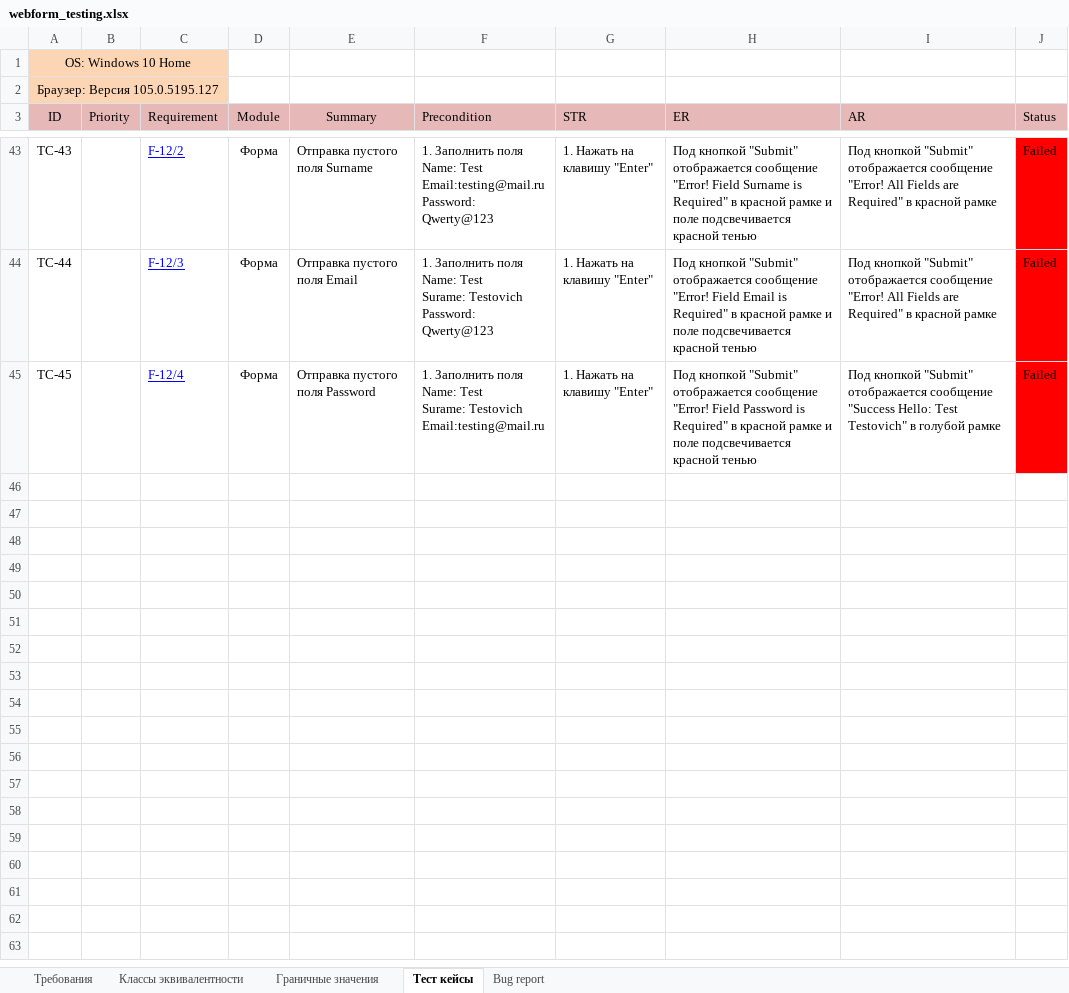
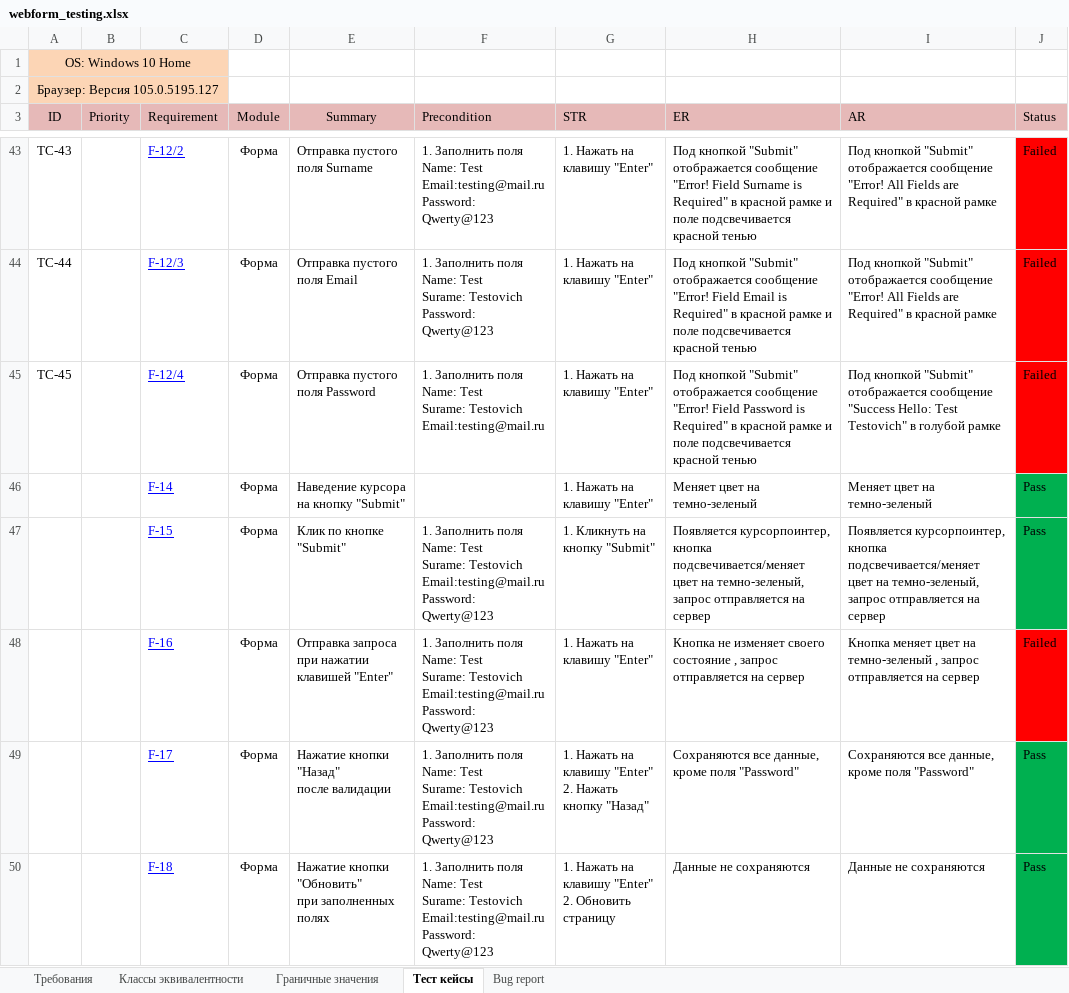
Before and after one commit to KunxY174/Web-testing, an Excel workbook: webform_testing.xlsx, sheet Тест кейсы, drawn as a sheet; only a part is shown, gaps mark what is left out; values as stored, in another font and other column widths than the file's, no borders; charts and pictures not drawn; ↵ is a line break in a cell; the diff names each change by its address in the sheet, - before the commit and + after, or states it on an @@ line.

```diff
--- a/webform_testing.xlsx (sheet Тест кейсы)
+++ b/webform_testing.xlsx (sheet Тест кейсы)
+row 46:  |  | F-14 | Форма | Наведение курсора на кнопку "Submit" |  | 1. Нажать на клавишу "Enter" | Меняет цвет на темно-зеленый | Меняет цвет на темно-зеленый | Pass
+row 47:  |  | F-15 | Форма | Клик по кнопке "Submit" | 1. Заполнить поля ↵ Name: Test ↵ Surame: Testovich ↵ Email:testing@mail.ru ↵ Password: Qwerty@123 | 1. Кликнуть на кнопку "Submit" | Появляется курсорпоинтер, кнопка подсвечивается/меняет цвет на темно-зеленый, запрос отправляется на сервер | Появляется курсорпоинтер, кнопка подсвечивается/меняет цвет на темно-зеленый, запрос отправляется на сервер | Pass
+row 48:  |  | F-16 | Форма | Отправка запроса при нажатии клавишей "Enter" | 1. Заполнить поля ↵ Name: Test ↵ Surame: Testovich ↵ Email:testing@mail.ru ↵ Password: Qwerty@123 | 1. Нажать на клавишу "Enter" | Кнопка не изменяет своего состояние , запрос отправляется на сервер | Кнопка меняет цвет на темно-зеленый , запрос отправляется на сервер | Failed
+row 49:  |  | F-17 | Форма | Нажатие кнопки "Назад" ↵ после валидации | 1. Заполнить поля ↵ Name: Test ↵ Surame: Testovich ↵ Email:testing@mail.ru ↵ Password: Qwerty@123 | 1. Нажать на клавишу "Enter" ↵ 2. Нажать кнопку "Назад" | Сохраняются все данные, кроме поля "Password" | Сохраняются все данные, кроме поля "Password" | Pass
+row 50:  |  | F-18 | Форма | Нажатие кнопки "Обновить" ↵ при заполненных полях | 1. Заполнить поля ↵ Name: Test ↵ Surame: Testovich ↵ Email:testing@mail.ru ↵ Password: Qwerty@123 | 1. Нажать на клавишу "Enter" ↵ 2. Обновить страницу | Данные не сохраняются | Данные не сохраняются | Pass
```
